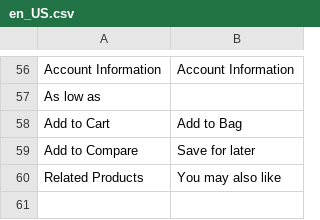
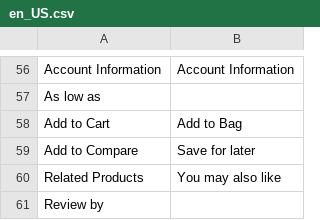
Before and after one commit to SITARNET/Magento-2-Frontent, a CSV file: src/app/design/frontend/Sitarnet/hometheme/i18n/en_US.csv, drawn as a sheet; only a part is shown, gaps mark what is left out; the diff names each change by its address in the sheet, - before the commit and + after, or states it on an @@ line.

Commit message:
Home work. Add block Review. List. v.1.0.3

```diff
--- a/src/app/design/frontend/Sitarnet/hometheme/i18n/en_US.csv
+++ b/src/app/design/frontend/Sitarnet/hometheme/i18n/en_US.csv
+row 61: Review by
```
Also changed, not shown: 4 other files.
